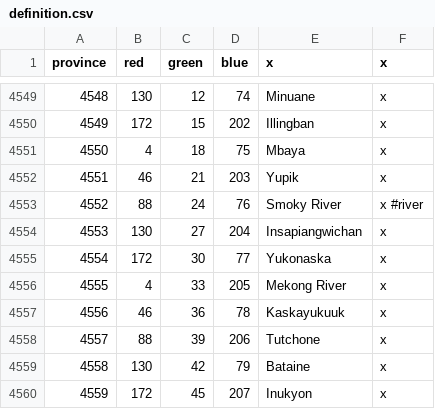
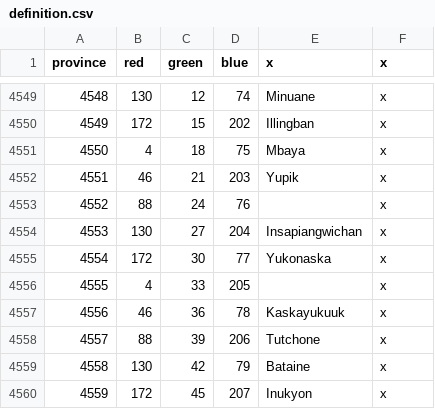
Before and after one commit to 00matthew2000/Lux-Ultima, a CSV file: map/definition.csv, drawn as a sheet; only a part is shown, gaps mark what is left out; the diff covers the shown part only.

```diff
--- a/map/definition.csv
+++ b/map/definition.csv
@@ -4552,6 +4552,6 @@ province;red;green;blue;x;x
 4551;46;21;203;Yupik;x
-4552;88;24;76;Smoky River;x #river
+4552;88;24;76;;x
 4553;130;27;204;Insapiangwichan;x
 4554;172;30;77;Yukonaska;x
-4555;4;33;205;Mekong River;x
+4555;4;33;205;;x
 4556;46;36;78;Kaskayukuuk;x
```
Also changed, not shown: 21 edited cells elsewhere in this file, localisation/1_titles (Repaired).csv, 6 other files.
